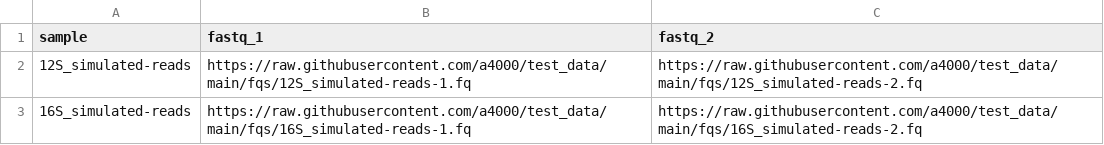
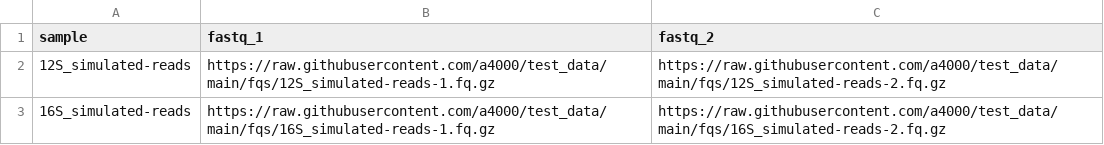
Before and after one commit to a4000/test_data, a CSV file: sample_sheets/test_samplesheet.csv, drawn as a sheet.

```diff
--- a/sample_sheets/test_samplesheet.csv
+++ b/sample_sheets/test_samplesheet.csv
@@ -1,3 +1,3 @@
 sample,fastq_1,fastq_2
-12S_simulated-reads,https://raw.githubusercontent.com/a4000/test_data/main/fqs/12S_simulated-reads-1.fq,https://raw.githubusercontent.com/a4000/test_data/main/fqs/12S_simulated-reads-2.fq
-16S_simulated-reads,https://raw.githubusercontent.com/a4000/test_data/main/fqs/16S_simulated-reads-1.fq,https://raw.githubusercontent.com/a4000/test_data/main/fqs/16S_simulated-reads-2.fq
+12S_simulated-reads,https://raw.githubusercontent.com/a4000/test_data/main/fqs/12S_simulated-reads-1.fq.gz,https://raw.githubusercontent.com/a4000/test_data/main/fqs/12S_simulated-reads-2.fq.gz
+16S_simulated-reads,https://raw.githubusercontent.com/a4000/test_data/main/fqs/16S_simulated-reads-1.fq.gz,https://raw.githubusercontent.com/a4000/test_data/main/fqs/16S_simulated-reads-2.fq.gz
```
Also changed, not shown: 8 other files.
